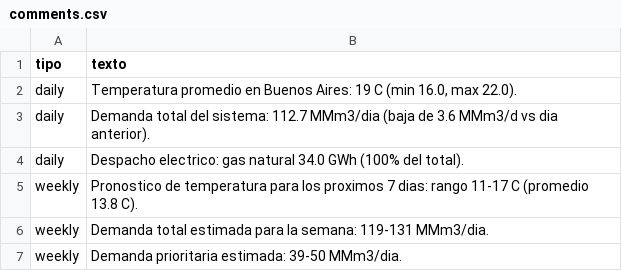
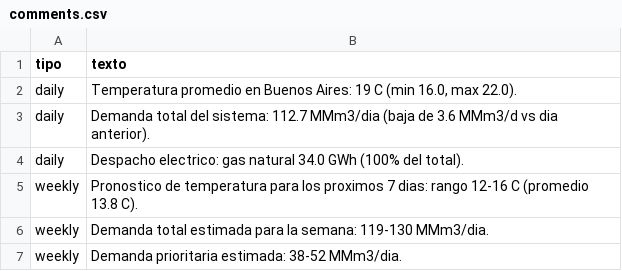
Before and after one commit to mpodeley/estado-del-sistema, a CSV file: data/comments.csv, drawn as a sheet.

```diff
--- a/data/comments.csv
+++ b/data/comments.csv
@@ -4,4 +4,4 @@ daily,Demanda total del sistema: 112.7 MMm3/dia (baja de 3.6 MMm3/d vs dia anter
 daily,Despacho electrico: gas natural 34.0 GWh (100% del total).
-weekly,Pronostico de temperatura para los proximos 7 dias: rango 11-17 C (promedio 13.8 C).
-weekly,Demanda total estimada para la semana: 119-131 MMm3/dia.
-weekly,Demanda prioritaria estimada: 39-50 MMm3/dia.
+weekly,Pronostico de temperatura para los proximos 7 dias: rango 12-16 C (promedio 13.8 C).
+weekly,Demanda total estimada para la semana: 119-130 MMm3/dia.
+weekly,Demanda prioritaria estimada: 38-52 MMm3/dia.
```
Also changed, not shown: data/megsa_fx.csv, 19 other files.
